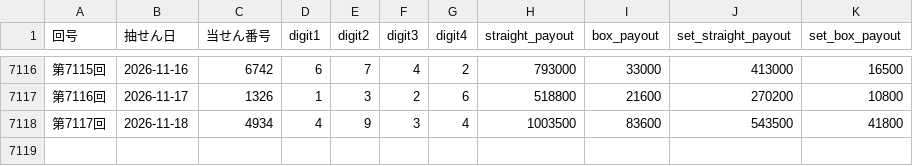
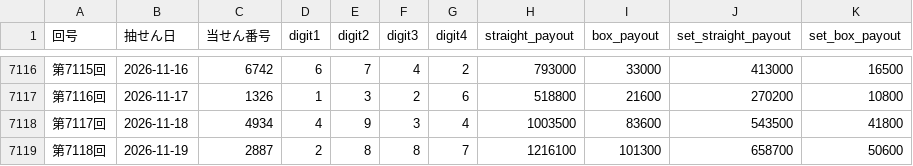
Before and after one commit to hazimekom/numbers4-api, a CSV file: data/numbers4_results.csv, drawn as a sheet; only a part is shown, gaps mark what is left out; the diff names each change by its address in the sheet, - before the commit and + after, or states it on an @@ line.

Commit message:
update numbers4 round 7118

```diff
--- a/data/numbers4_results.csv
+++ b/data/numbers4_results.csv
+row 7119: 第7118回 | 2026-11-19 | 2887 | 2 | 8 | 8 | 7 | 1216100 | 101300 | 658700 | 50600
```
Also changed, not shown: data/numbers3_results_v2.csv, data/numbers4_results_v2.csv, 12 other files.
